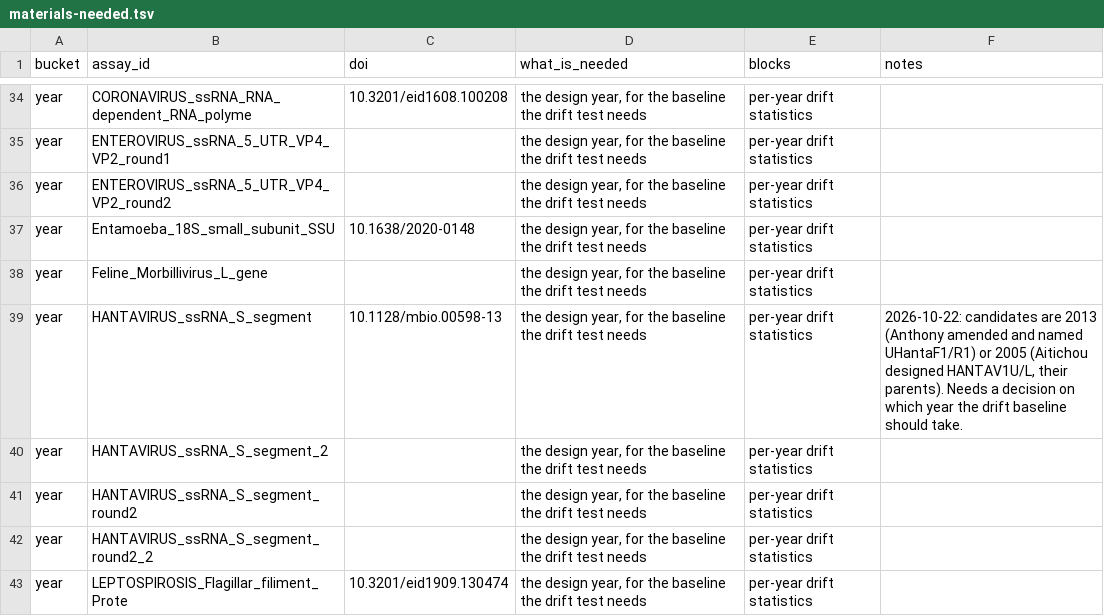
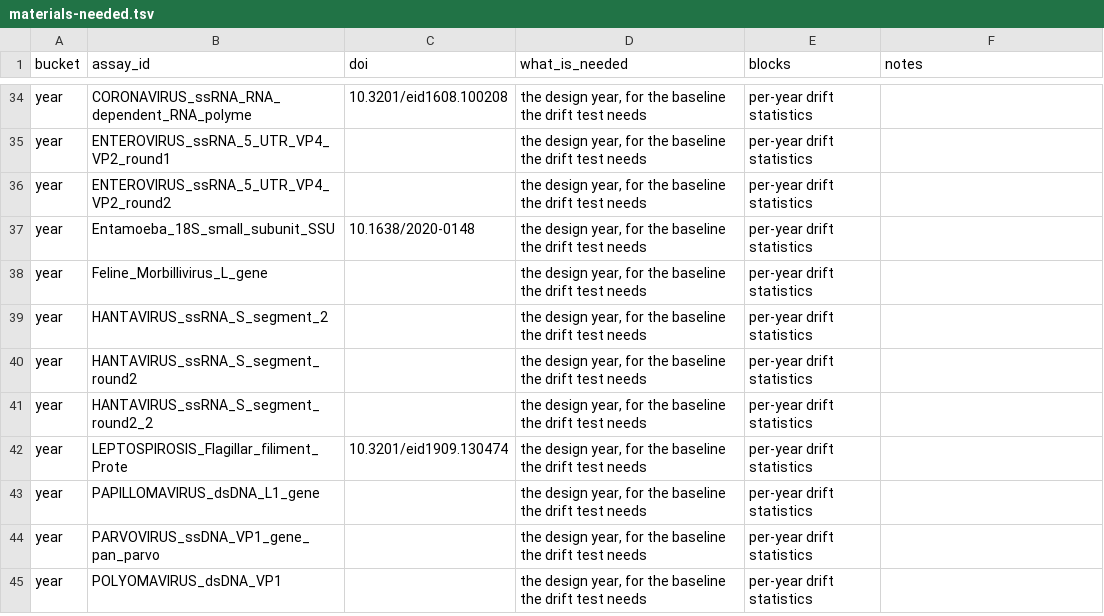
Before and after one commit to batyanight/assaywatch, a TSV file: docs/materials-needed.tsv, drawn as a sheet; only a part is shown, gaps mark what is left out; the shorter side is filled out with more unchanged rows.

```diff
--- a/docs/materials-needed.tsv
+++ b/docs/materials-needed.tsv
@@ -38,3 +38,2 @@ year	Entamoeba_18S_small_subunit_SSU	10.1638/2020-0148	the design year, for the
 year	Feline_Morbillivirus_L_gene		the design year, for the baseline the drift test needs	per-year drift statistics	
-year	HANTAVIRUS_ssRNA_S_segment	10.1128/mbio.00598-13	the design year, for the baseline the drift test needs	per-year drift statistics	2026-10-22: candidates are 2013 (Anthony amended and named UHantaF1/R1) or 2005 (Aitichou designed HANTAV1U/L, their parents). Needs a decision on which year the drift baseline should take.
 year	HANTAVIRUS_ssRNA_S_segment_2		the design year, for the baseline the drift test needs	per-year drift statistics	
```
Also changed, not shown: 1 other file.
